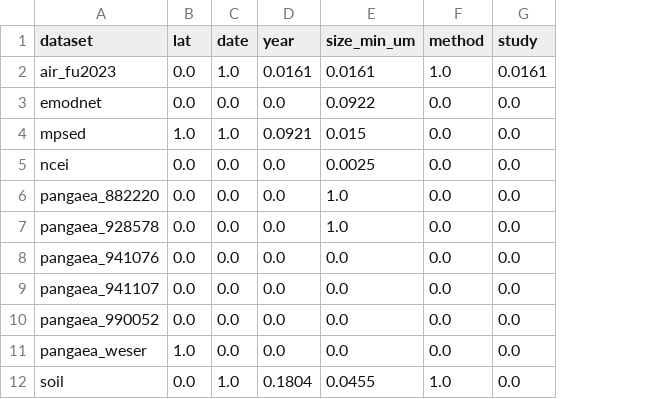
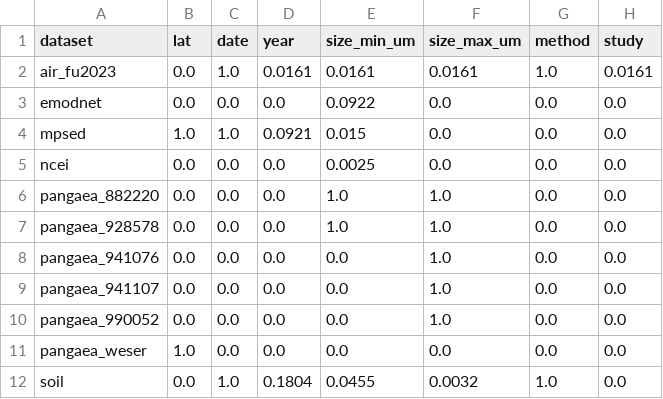
Before and after one commit to glmcz/mnp-research-standardization, a CSV file: out/tables/survey_completeness.csv, drawn as a sheet; the diff names each change by its address in the sheet, - before the commit and + after, or states it on an @@ line.

```diff
--- a/out/tables/survey_completeness.csv
+++ b/out/tables/survey_completeness.csv
+column F (size_max_um), rows 2-12: 0.0161 | 0.0 | 0.0 | 0.0 | 1.0 | 1.0 | 1.0 | 1.0 | 1.0 | 0.0 | 0.0032
```
Also changed, not shown: 1 other file.
